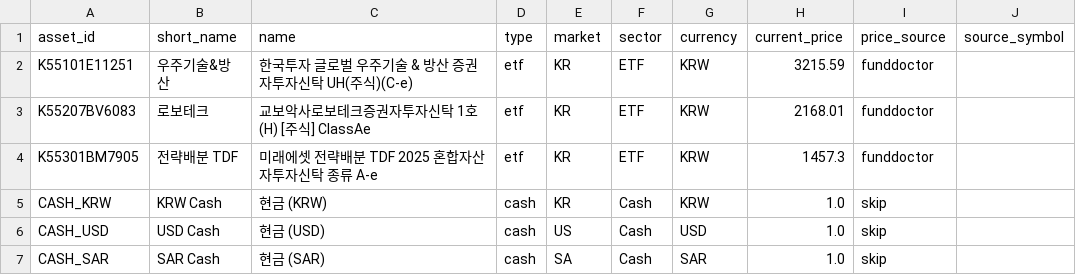
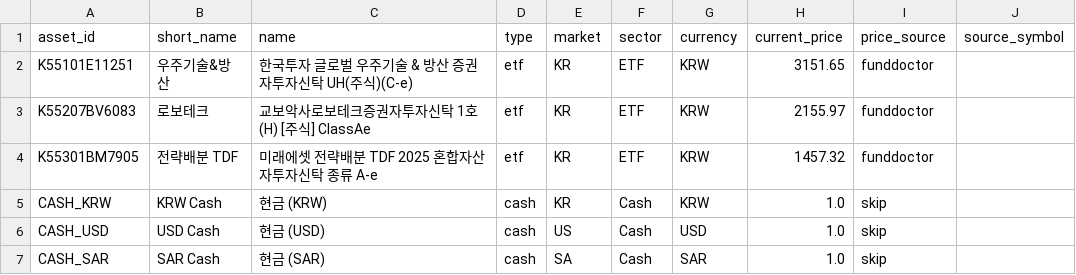
Before and after one commit to dookknl/finance-dashboard, a CSV file: data/reference/assets.csv, drawn as a sheet.

```diff
--- a/data/reference/assets.csv
+++ b/data/reference/assets.csv
@@ -1,5 +1,5 @@
 asset_id,short_name,name,type,market,sector,currency,current_price,price_source,source_symbol
-K55101E11251,우주기술&방산,한국투자 글로벌 우주기술 & 방산 증권 자투자신탁 UH(주식)(C-e),etf,KR,ETF,KRW,3215.59,funddoctor,
-K55207BV6083,로보테크,교보악사로보테크증권자투자신탁 1호(H) [주식] ClassAe,etf,KR,ETF,KRW,2168.01,funddoctor,
-K55301BM7905,전략배분 TDF,미래에셋 전략배분 TDF 2025 혼합자산자투자신탁 종류 A-e,etf,KR,ETF,KRW,1457.3,funddoctor,
+K55101E11251,우주기술&방산,한국투자 글로벌 우주기술 & 방산 증권 자투자신탁 UH(주식)(C-e),etf,KR,ETF,KRW,3151.65,funddoctor,
+K55207BV6083,로보테크,교보악사로보테크증권자투자신탁 1호(H) [주식] ClassAe,etf,KR,ETF,KRW,2155.97,funddoctor,
+K55301BM7905,전략배분 TDF,미래에셋 전략배분 TDF 2025 혼합자산자투자신탁 종류 A-e,etf,KR,ETF,KRW,1457.32,funddoctor,
 CASH_KRW,KRW Cash,현금 (KRW),cash,KR,Cash,KRW,1.0,skip,
```
Also changed, not shown: data/prices/prices_daily.csv, docs/data/prices/prices_daily.csv, 1 other file.
